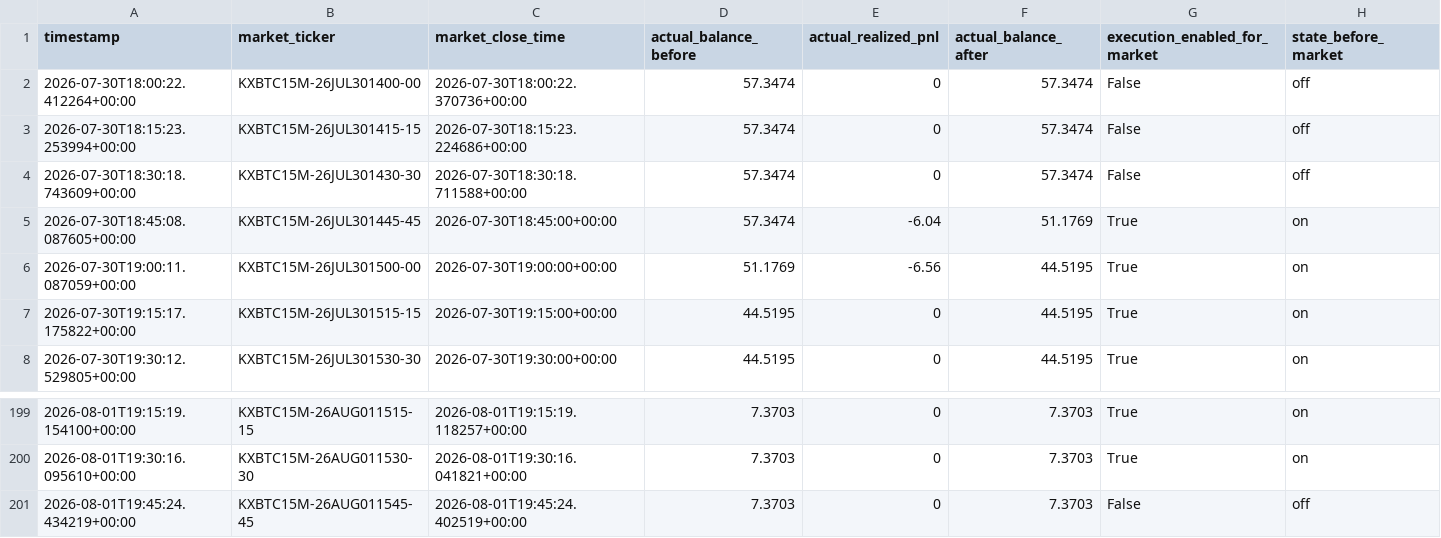
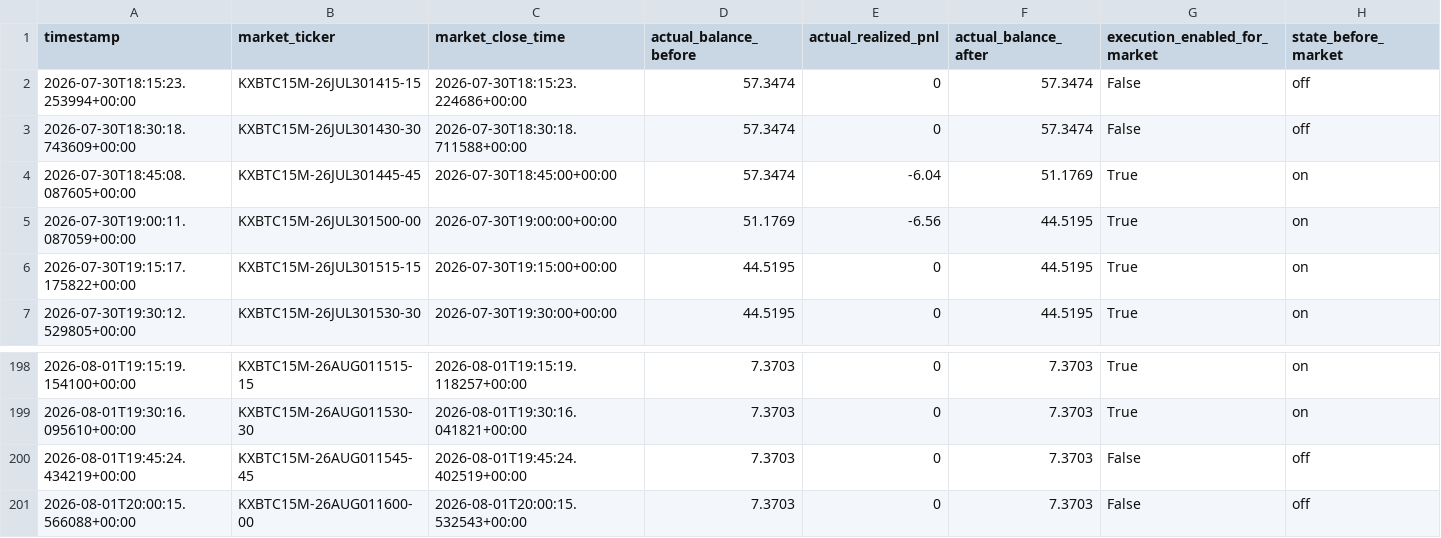
Before and after one commit to tamzid2001/polymarketfuturesbot, a CSV file: data/kalshi_actual_equity_history.csv, drawn as a sheet; only a part is shown, gaps mark what is left out; removed rows and columns are numbered as before the commit, all else as after; rows hold the shown columns only; the diff names each change by its address in the sheet, - before the commit and + after, or states it on an @@ line.

```diff
--- a/data/kalshi_actual_equity_history.csv
+++ b/data/kalshi_actual_equity_history.csv
-row 2: 2026-07-30T18:00:22.412264+00:00 | KXBTC15M-26JUL301400-00 | 2026-07-30T18:00:22.370736+00:00 | 57.3474 | 0 | 57.3474 | False | off
+row 201: 2026-08-01T20:00:15.566088+00:00 | KXBTC15M-26AUG011600-00 | 2026-08-01T20:00:15.532543+00:00 | 7.3703 | 0 | 7.3703 | False | off
```
Also changed, not shown: data/kalshi_shadow_equity_history.csv, 3 other files.
